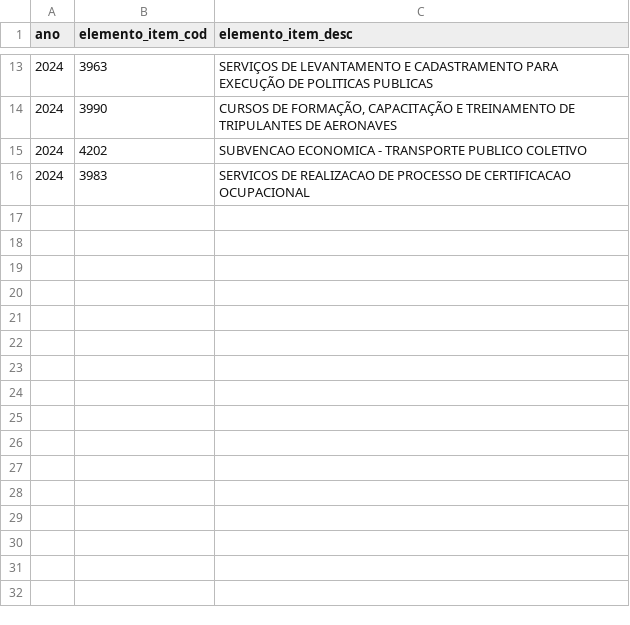
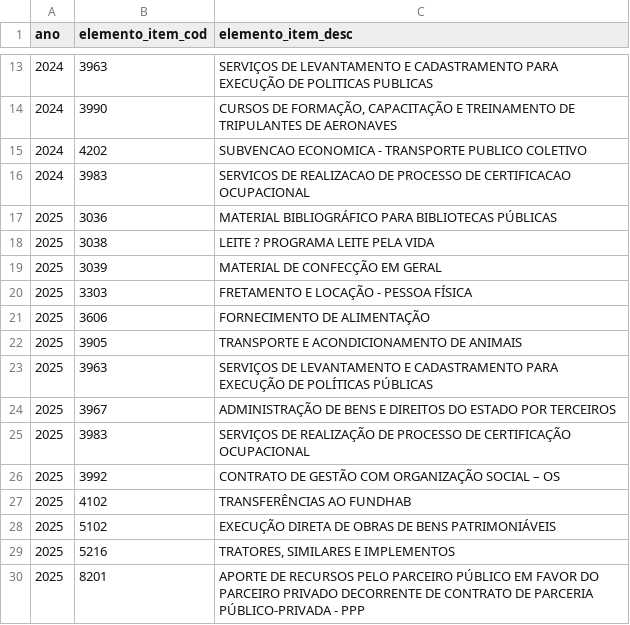
Before and after one commit to splor-mg/dados-aux-classificadores, a CSV file: data-raw/elemento_item_not_exists.csv, drawn as a sheet; only a part is shown, gaps mark what is left out; the diff names each change by its address in the sheet, - before the commit and + after, or states it on an @@ line.

```diff
--- a/data-raw/elemento_item_not_exists.csv
+++ b/data-raw/elemento_item_not_exists.csv
+row 17: 2025 | 3036 | MATERIAL BIBLIOGRÁFICO PARA BIBLIOTECAS PÚBLICAS
+row 18: 2025 | 3038 | LEITE ? PROGRAMA LEITE PELA VIDA
+row 19: 2025 | 3039 | MATERIAL DE CONFECÇÃO EM GERAL
+row 20: 2025 | 3303 | FRETAMENTO E LOCAÇÃO - PESSOA FÍSICA
+row 21: 2025 | 3606 | FORNECIMENTO DE ALIMENTAÇÃO
+row 22: 2025 | 3905 | TRANSPORTE E ACONDICIONAMENTO DE ANIMAIS
+row 23: 2025 | 3963 | SERVIÇOS DE LEVANTAMENTO E CADASTRAMENTO PARA EXECUÇÃO DE POLÍTICAS PÚBLICAS
+row 24: 2025 | 3967 | ADMINISTRAÇÃO DE BENS E DIREITOS DO ESTADO POR TERCEIROS
+row 25: 2025 | 3983 | SERVIÇOS DE REALIZAÇÃO DE PROCESSO DE CERTIFICAÇÃO OCUPACIONAL
+row 26: 2025 | 3992 | CONTRATO DE GESTÃO COM ORGANIZAÇÃO SOCIAL – OS
+row 27: 2025 | 4102 | TRANSFERÊNCIAS AO FUNDHAB
+row 28: 2025 | 5102 | EXECUÇÃO DIRETA DE OBRAS DE BENS PATRIMONIÁVEIS
+row 29: 2025 | 5216 | TRATORES, SIMILARES E IMPLEMENTOS
+row 30: 2025 | 8201 | APORTE DE RECURSOS PELO PARCEIRO PÚBLICO EM FAVOR DO PARCEIRO PRIVADO DECORRENTE DE CONTRATO DE PARCERIA PÚBLICO-PRIVADA - PPP
```
Also changed, not shown: data/elemento_item.csv, 1 other file.
